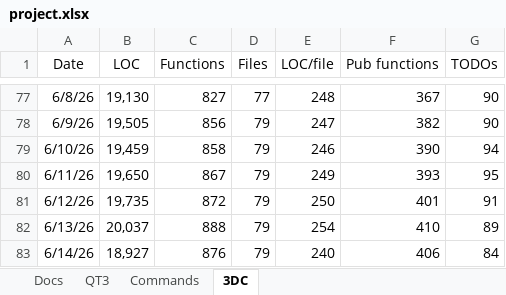
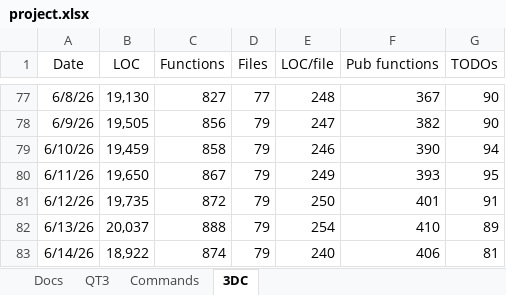
Before and after one commit to aldgoff/paradigmsage, an Excel workbook: meta/project.xlsx, sheet 3DC, drawn as a sheet; only a part is shown, gaps mark what is left out; values as stored, in another font and other column widths than the file's, no borders; the diff names each change by its address in the sheet, - before the commit and + after, or states it on an @@ line.

Commit message:
Update clues & dates.

```diff
--- a/meta/project.xlsx (sheet 3DC)
+++ b/meta/project.xlsx (sheet 3DC)
-B83 (LOC): 18,927
+B83 (LOC): 18,922
-C83 (Functions): 876
+C83 (Functions): 874
-G83 (TODOs): 84
+G83 (TODOs): 81
```
Also changed, not shown: 9 other files.
